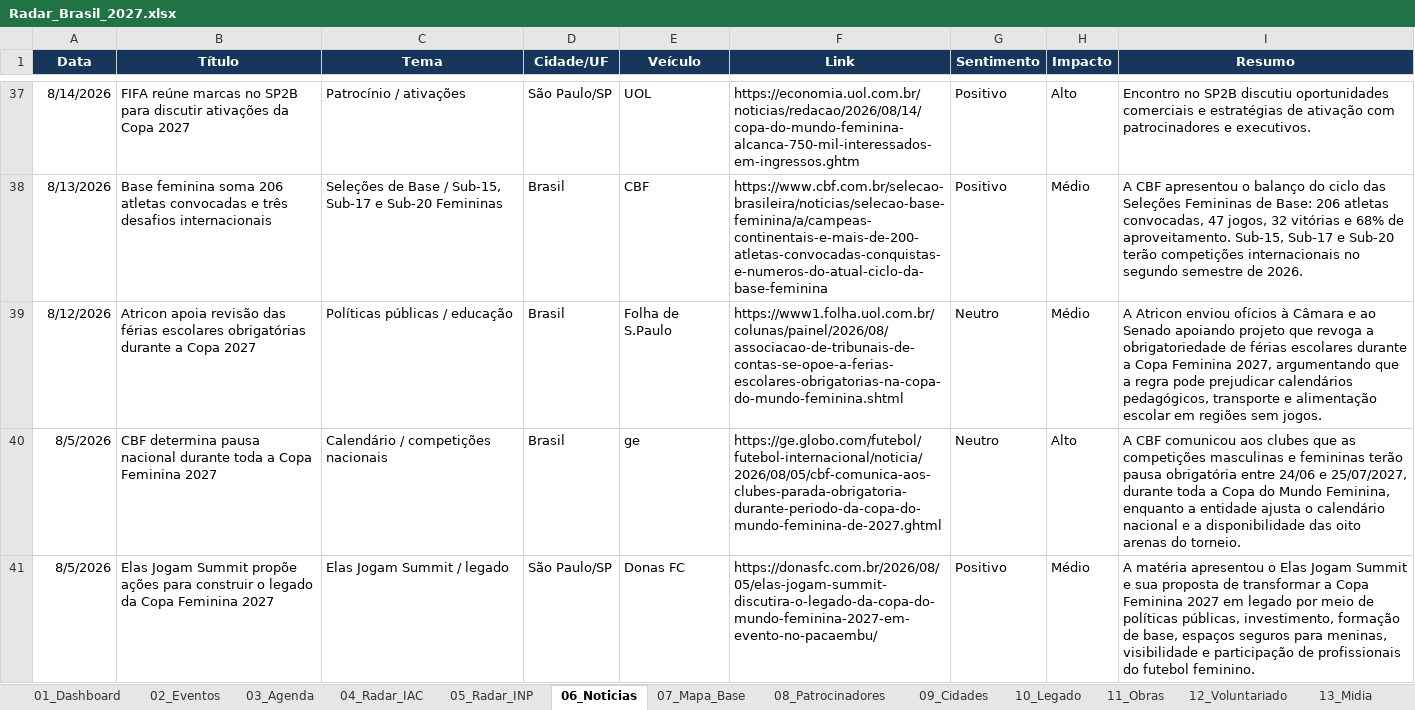
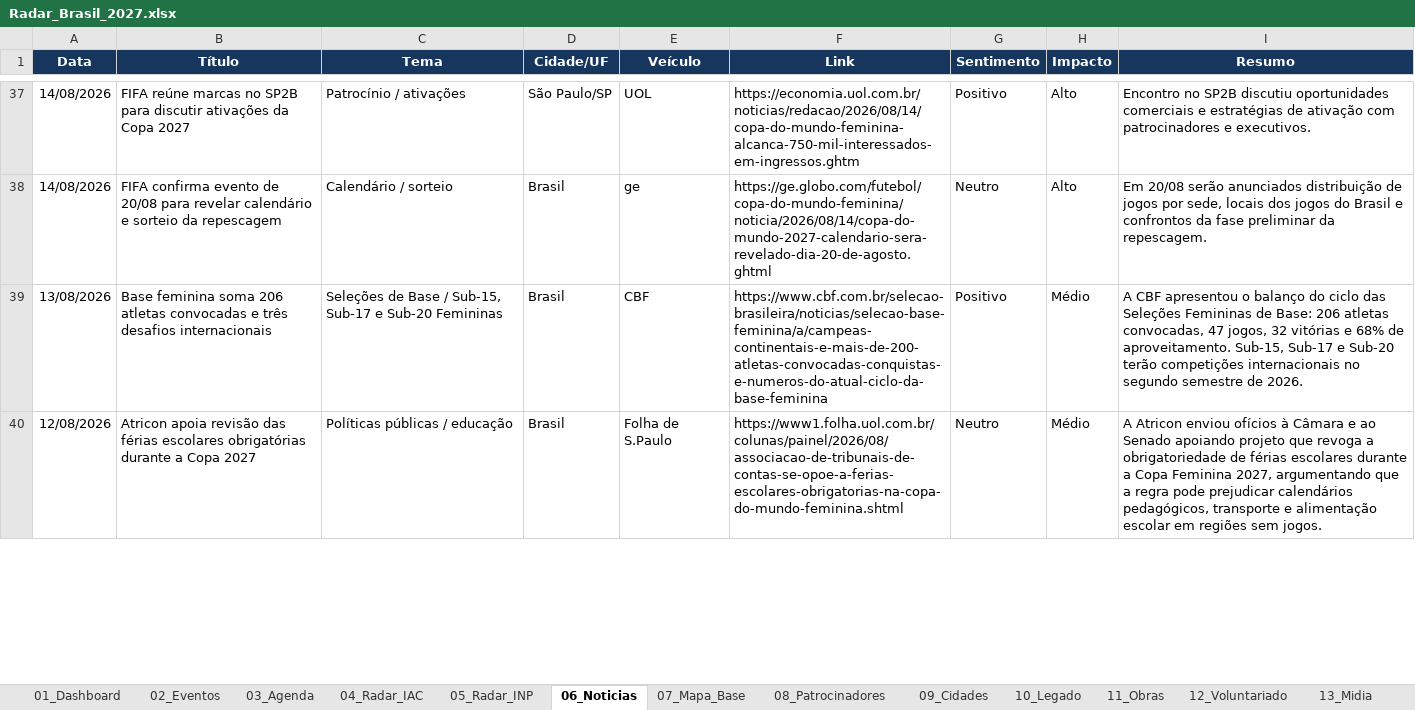
Before and after one commit to robertovitor/radar-brasil-2027, an Excel workbook: Radar_Brasil_2027.xlsx, sheet 06_Noticias, drawn as a sheet; only a part is shown, gaps mark what is left out; values as stored, in another font and other column widths than the file's, no borders; table styles not drawn; removed rows and columns are numbered as before the commit, all else as after; the diff covers the shown part only; the diff names each change by its address in the sheet, - before the commit and + after, or states it on an @@ line.

```diff
--- a/Radar_Brasil_2027.xlsx (sheet 06_Noticias)
+++ b/Radar_Brasil_2027.xlsx (sheet 06_Noticias)
-A37 (Data): 8/14/2026
+A37 (Data): 14/08/2026
+row 38: 14/08/2026 | FIFA confirma evento de 20/08 para revelar calendário e sorteio da repescagem | Calendário / sorteio | Brasil | ge | https://ge.globo.com/futebol/copa-do-mundo-feminina/noticia/2026/08/14/copa-do-mundo-2027-calendario-sera-revelado-dia-20-de-agosto.ghtml | Neutro | Alto | Em 20/08 serão anunciados distribuição de jogos por sede, locais dos jogos do Brasil e confrontos da fase preliminar da repescagem.
-A39 (Data): 8/13/2026
+A39 (Data): 13/08/2026
-A40 (Data): 8/12/2026
+A40 (Data): 12/08/2026
-row 40: 8/5/2026 | CBF determina pausa nacional durante toda a Copa Feminina 2027 | Calendário / competições nacionais | Brasil | ge | https://ge.globo.com/futebol/futebol-internacional/noticia/2026/08/05/cbf-comunica-aos-clubes-parada-obrigatoria-durante-periodo-da-copa-do-mundo-feminina-de-2027.ghtml | Neutro | Alto | A CBF comunicou aos clubes que as competições masculinas e femininas terão pausa obrigatória entre 24/06 e 25/07/2027, durante toda a Copa do Mundo Feminina, enquanto a entidade ajusta o calendário nacional e a disponibilidade das oito arenas do torneio.
-row 41: 8/5/2026 | Elas Jogam Summit propõe ações para construir o legado da Copa Feminina 2027 | Elas Jogam Summit / legado | São Paulo/SP | Donas FC | https://donasfc.com.br/2026/08/05/elas-jogam-summit-discutira-o-legado-da-copa-do-mundo-feminina-2027-em-evento-no-pacaembu/ | Positivo | Médio | A matéria apresentou o Elas Jogam Summit e sua proposta de transformar a Copa Feminina 2027 em legado por meio de políticas públicas, investimento, formação de base, espaços seguros para meninas, visibilidade e participação de profissionais do futebol feminino.
```
Also changed, not shown: 4 added rows, 3 removed rows, 22 moved rows and 3 edited cells elsewhere in this sheet, charts or pictures, 2 other files.
